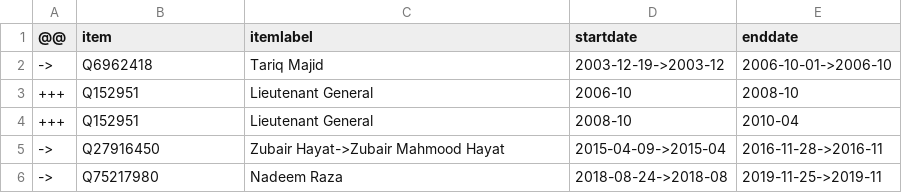
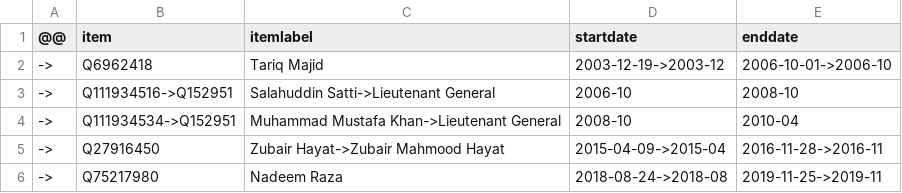
Before and after one commit to every-politician-scrapers/pakistan-ministers, a CSV file: sources/cogs/diff.csv, drawn as a sheet.

```diff
--- a/sources/cogs/diff.csv
+++ b/sources/cogs/diff.csv
@@ -2,4 +2,4 @@
 ->,Q6962418,Tariq Majid,2003-12-19->2003-12,2006-10-01->2006-10
-+++,Q152951,Lieutenant General,2006-10,2008-10
-+++,Q152951,Lieutenant General,2008-10,2010-04
+->,Q111934516->Q152951,Salahuddin Satti->Lieutenant General,2006-10,2008-10
+->,Q111934534->Q152951,Muhammad Mustafa Khan->Lieutenant General,2008-10,2010-04
 ->,Q27916450,Zubair Hayat->Zubair Mahmood Hayat,2015-04-09->2015-04,2016-11-28->2016-11
```
Also changed, not shown: sources/chief-ministers-enwiki/wikidata.csv, sources/cogs/wikidata.csv, 9 other files.
